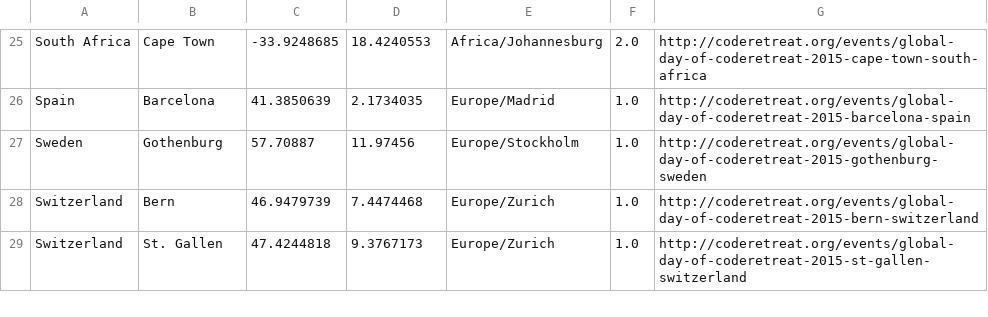
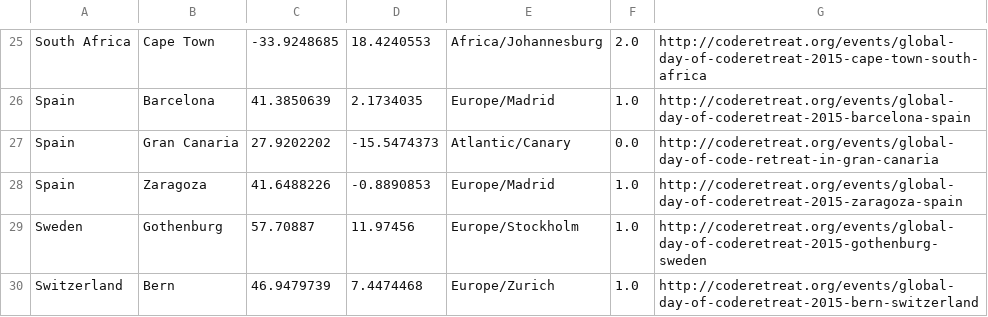
Before and after one commit to coderetreat/GDCR, a CSV file: data/locations.csv, drawn as a sheet; only a part is shown, gaps mark what is left out; the shorter side is filled out with more unchanged rows.

```diff
--- a/data/locations.csv
+++ b/data/locations.csv
@@ -26,2 +26,4 @@ South Africa	Cape Town	-33.9248685	18.4240553	Africa/Johannesburg	2.0	http://cod
 Spain	Barcelona	41.3850639	2.1734035	Europe/Madrid	1.0	http://coderetreat.org/events/global-day-of-coderetreat-2015-barcelona-spain
+Spain	Gran Canaria	27.9202202	-15.5474373	Atlantic/Canary	0.0	http://coderetreat.org/events/global-day-of-code-retreat-in-gran-canaria
+Spain	Zaragoza	41.6488226	-0.8890853	Europe/Madrid	1.0	http://coderetreat.org/events/global-day-of-coderetreat-2015-zaragoza-spain
 Sweden	Gothenburg	57.70887	11.97456	Europe/Stockholm	1.0	http://coderetreat.org/events/global-day-of-coderetreat-2015-gothenburg-sweden
```
Also changed, not shown: 1 other file.
